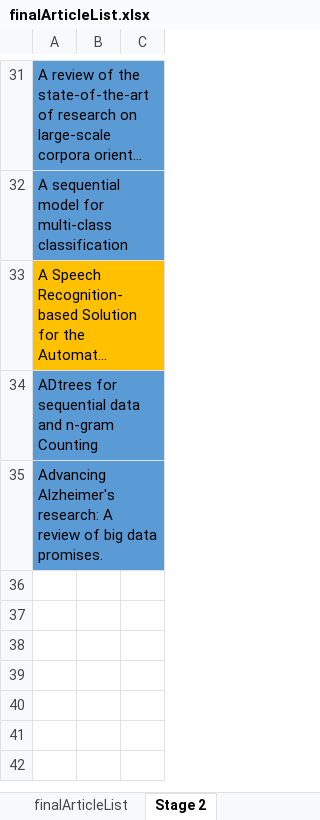
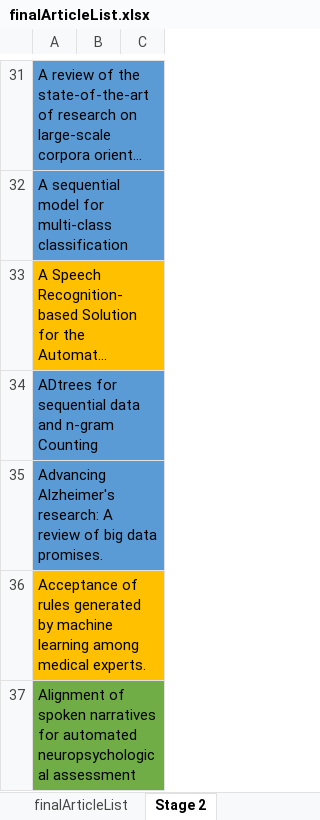
Before and after one commit to joealcantara/PhD, an Excel workbook: Source/Systematic Review/Systematic Review searches/finalArticleList.xlsx, sheet Stage 2, drawn as a sheet; only a part is shown, gaps mark what is left out; long unchanged cells end in …; values as stored, in another font and other column widths than the file's, no borders; the diff names each change by its address in the sheet, - before the commit and + after, or states it on an @@ line.

```diff
--- a/Source/Systematic Review/Systematic Review searches/finalArticleList.xlsx (sheet Stage 2)
+++ b/Source/Systematic Review/Systematic Review searches/finalArticleList.xlsx (sheet Stage 2)
+row 36: Acceptance of rules generated by machine learning among medical experts.
+row 37: Alignment of spoken narratives for automated neuropsychological assessment
```
Also changed, not shown: sheet finalArticleList.
